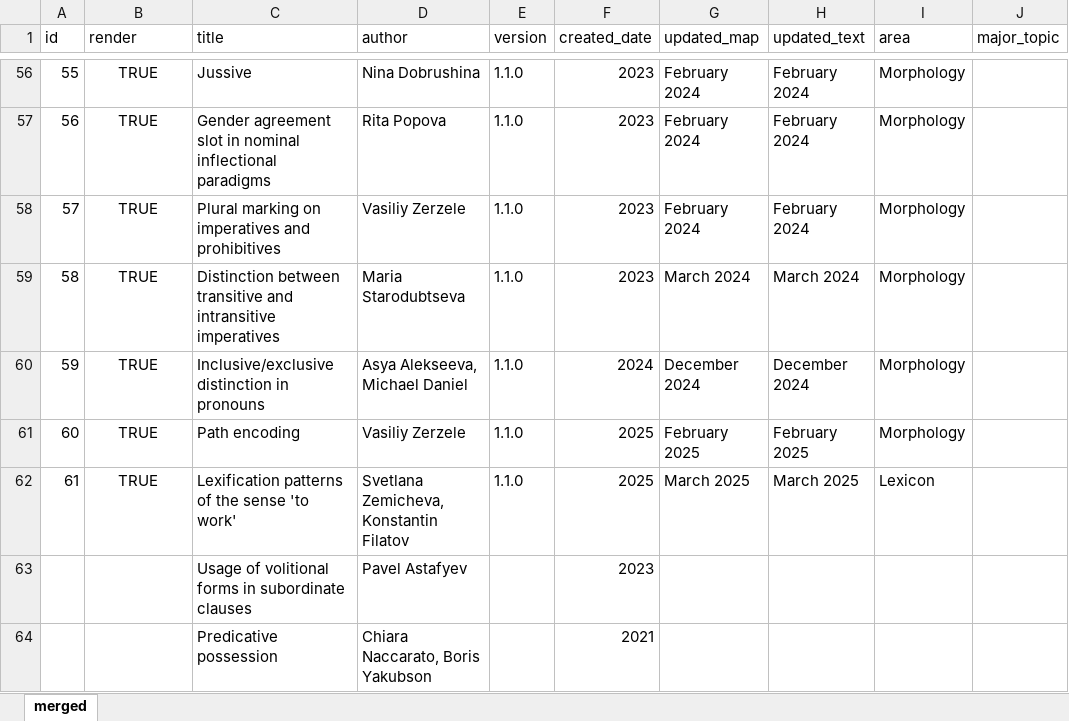
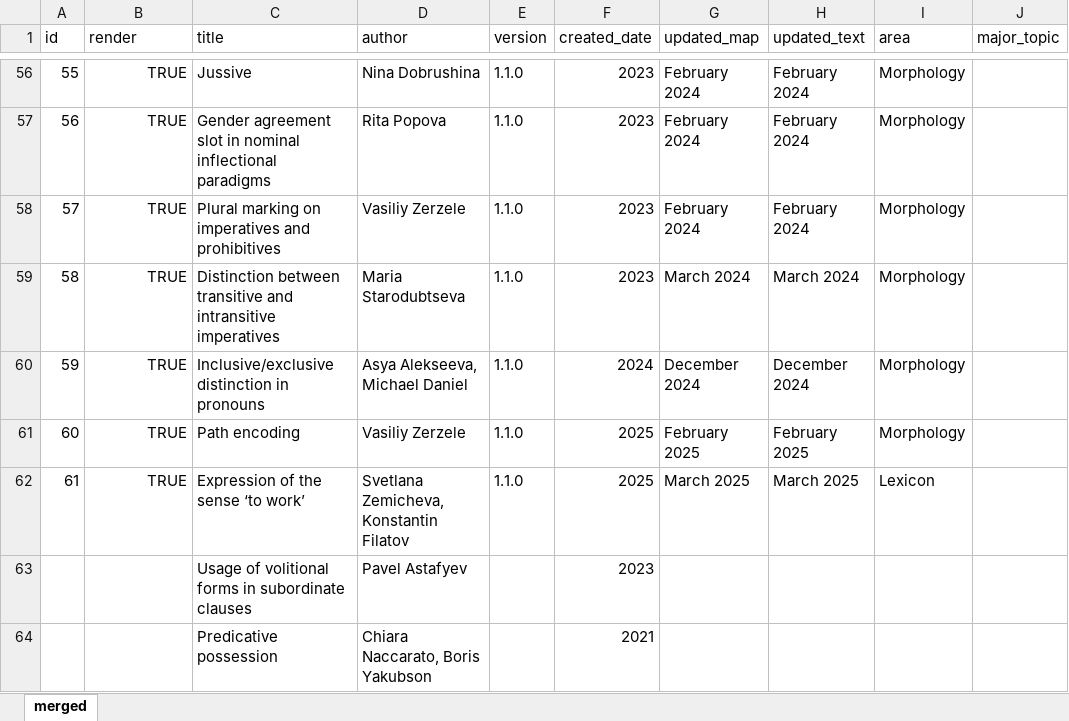
Before and after one commit to LingConLab/TALD, an Excel workbook: data/contributors.xlsx, sheet merged, drawn as a sheet; only a part is shown, gaps mark what is left out; values as stored, in another font and other column widths than the file's, no borders; charts and pictures not drawn; the diff covers the shown part only; the diff names each change by its address in the sheet, - before the commit and + after, or states it on an @@ line.

```diff
--- a/data/contributors.xlsx (sheet merged)
+++ b/data/contributors.xlsx (sheet merged)
-B56:B62 alignment: center
+B56:B62 alignment: right
-C62 (title): Lexification patterns of the sense 'to work'
+C62 (title): Expression of the sense ‘to work’
```
Also changed, not shown: cell formats elsewhere in this sheet, formulas that keep their value, charts or pictures, 15 other files.
